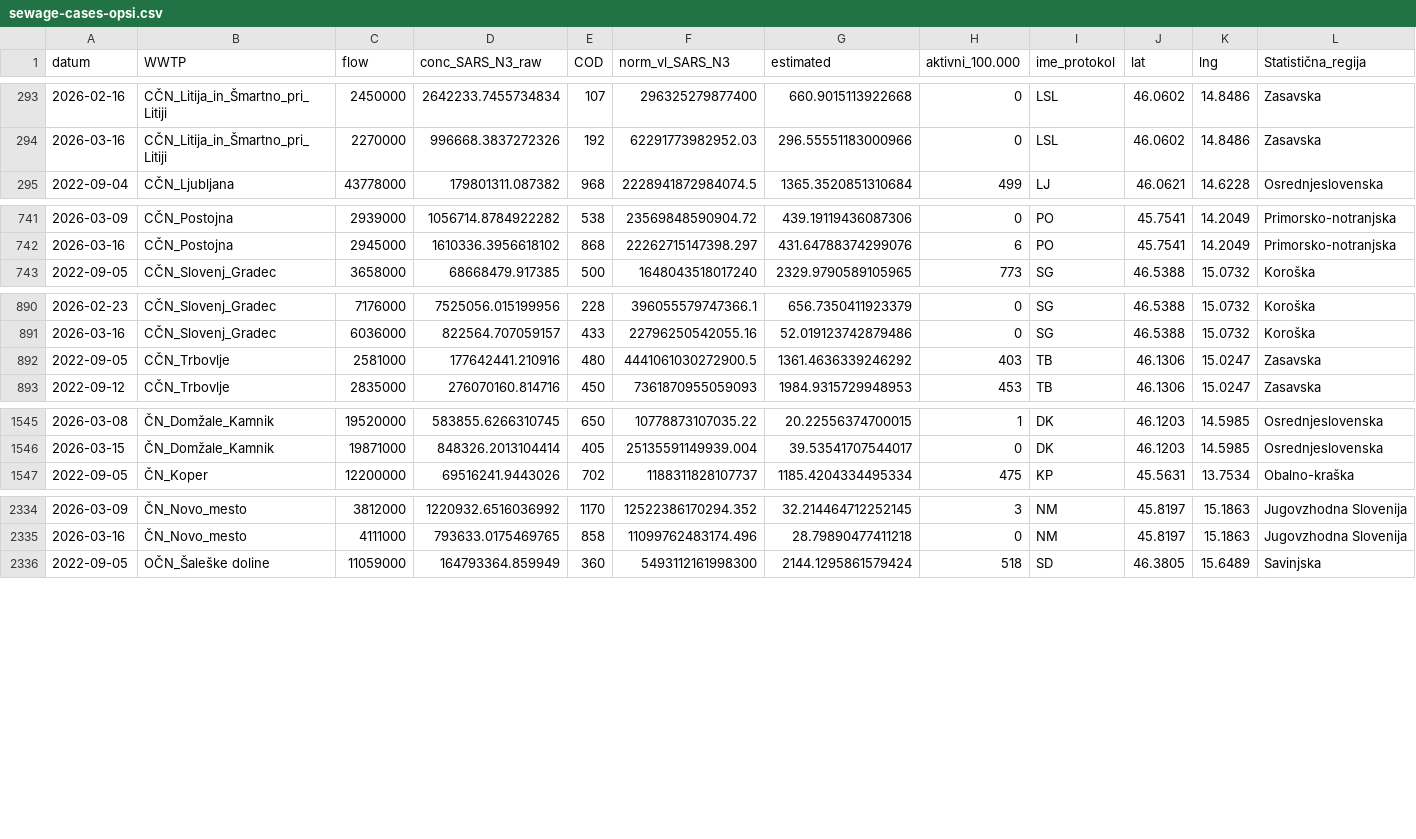
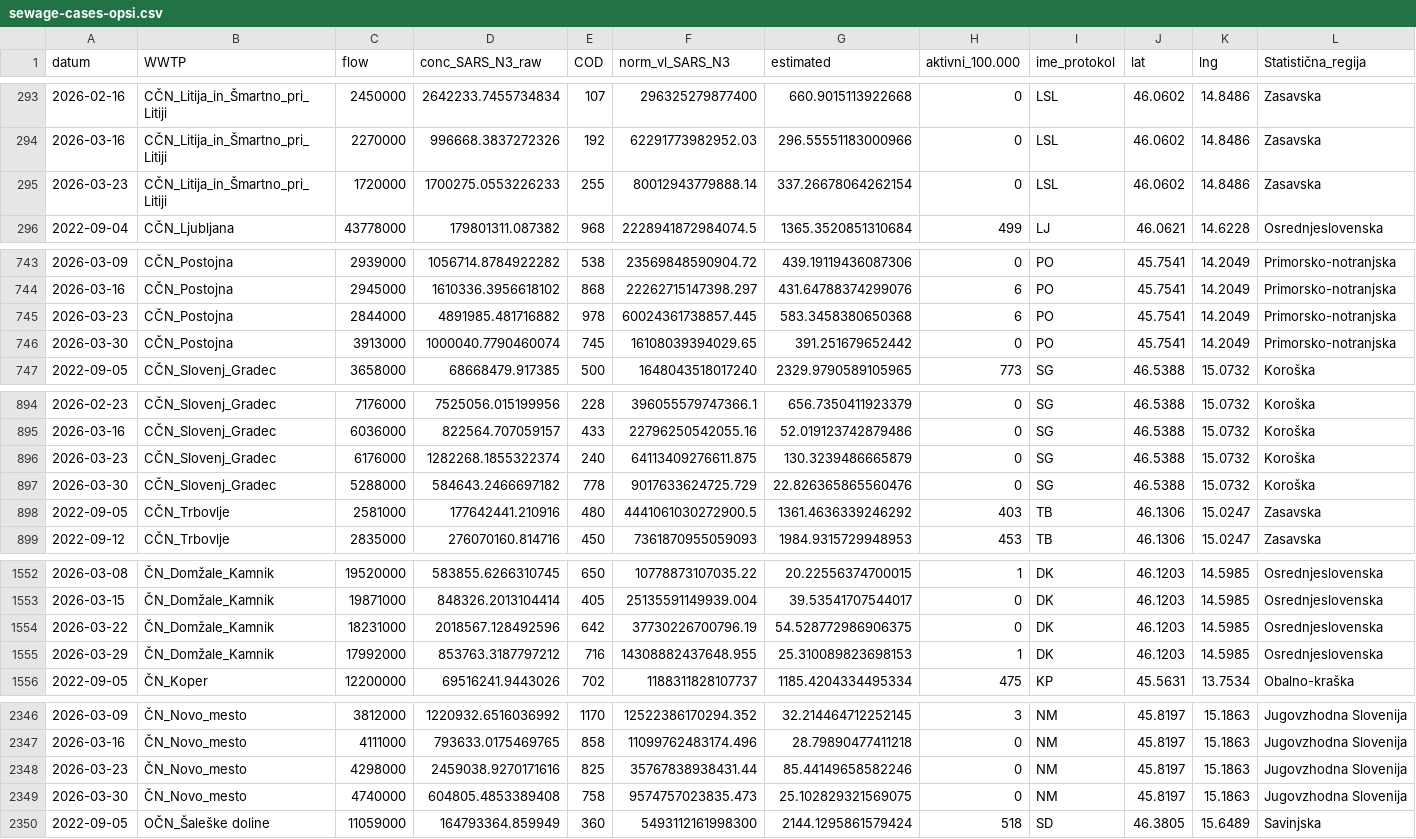
Before and after one commit to sledilnik/data, a CSV file: sources/opsi/sewage/sewage-cases-opsi.csv, drawn as a sheet; only a part is shown, gaps mark what is left out; rows hold the shown columns only; the diff covers the shown part only; the diff names each change by its address in the sheet, - before the commit and + after, or states it on an @@ line.

```diff
--- a/sources/opsi/sewage/sewage-cases-opsi.csv
+++ b/sources/opsi/sewage/sewage-cases-opsi.csv
+row 295: 2026-03-23 | CČN_Litija_in_Šmartno_pri_Litiji | 1720000 | 1700275.0553226233 | 255 | 80012943779888.14 | 337.26678064262154 | 0 | LSL | 46.0602 | 14.8486 | Zasavska
+row 745: 2026-03-23 | CČN_Postojna | 2844000 | 4891985.481716882 | 978 | 60024361738857.445 | 583.3458380650368 | 6 | PO | 45.7541 | 14.2049 | Primorsko-notranjska
+row 746: 2026-03-30 | CČN_Postojna | 3913000 | 1000040.7790460074 | 745 | 16108039394029.65 | 391.251679652442 | 0 | PO | 45.7541 | 14.2049 | Primorsko-notranjska
+row 896: 2026-03-23 | CČN_Slovenj_Gradec | 6176000 | 1282268.1855322374 | 240 | 64113409276611.875 | 130.3239486665879 | 0 | SG | 46.5388 | 15.0732 | Koroška
+row 897: 2026-03-30 | CČN_Slovenj_Gradec | 5288000 | 584643.2466697182 | 778 | 9017633624725.729 | 22.826365865560476 | 0 | SG | 46.5388 | 15.0732 | Koroška
+row 1554: 2026-03-22 | ČN_Domžale_Kamnik | 18231000 | 2018567.128492596 | 642 | 37730226700796.19 | 54.528772986906375 | 0 | DK | 46.1203 | 14.5985 | Osrednjeslovenska
+row 1555: 2026-03-29 | ČN_Domžale_Kamnik | 17992000 | 853763.3187797212 | 716 | 14308882437648.955 | 25.310089823698153 | 1 | DK | 46.1203 | 14.5985 | Osrednjeslovenska
+row 2348: 2026-03-23 | ČN_Novo_mesto | 4298000 | 2459038.9270171616 | 825 | 35767838938431.44 | 85.44149658582246 | 0 | NM | 45.8197 | 15.1863 | Jugovzhodna Slovenija
+row 2349: 2026-03-30 | ČN_Novo_mesto | 4740000 | 604805.4853389408 | 758 | 9574757023835.473 | 25.102829321569075 | 0 | NM | 45.8197 | 15.1863 | Jugovzhodna Slovenija
```
Also changed, not shown: 5 added rows elsewhere in this file, csv/sewage-cases.csv, 1 other file.
